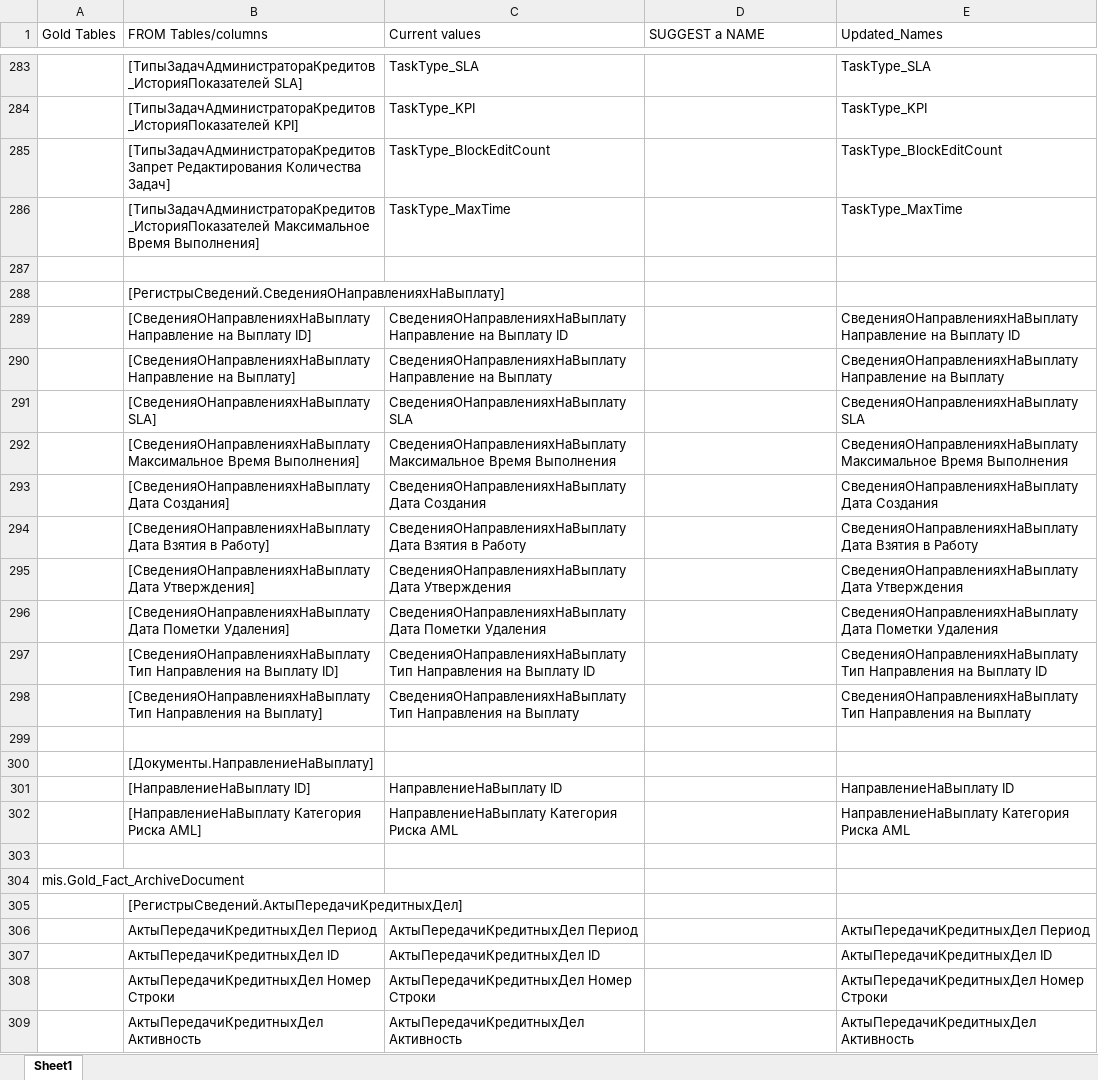
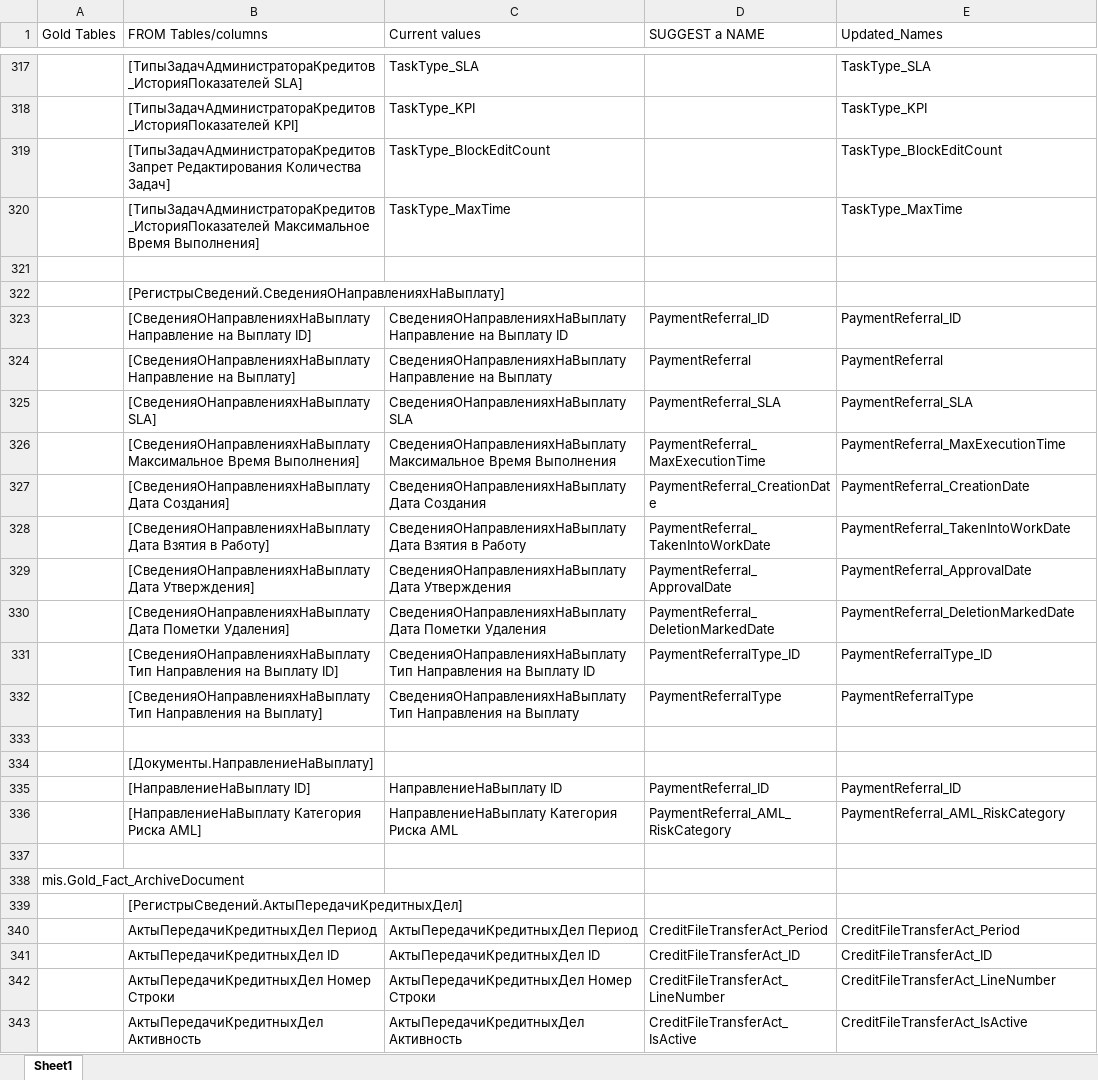
Before and after one commit to EugeniuPascal/ATK_SQL_Compilation, an Excel workbook: data/glossary/ATK_mis.Gold_tables_v1.xlsx, sheet Sheet1, drawn as a sheet; only a part is shown, gaps mark what is left out; values as stored, in another font and other column widths than the file's, no cell formats; conditional formats not drawn; addresses are those after the commit; the diff covers the shown part only; the diff names each change by its address in the sheet, - before the commit and + after, or states it on an @@ line.

```diff
--- a/data/glossary/ATK_mis.Gold_tables_v1.xlsx (sheet Sheet1)
+++ b/data/glossary/ATK_mis.Gold_tables_v1.xlsx (sheet Sheet1)
-D323 (SUGGEST a NAME): (empty)
+D323 (SUGGEST a NAME): PaymentReferral_ID
-E323 (Updated_Names): СведенияОНаправленияхНаВыплату Направление на Выплату ID
+E323 (Updated_Names): PaymentReferral_ID
-D324 (SUGGEST a NAME): (empty)
+D324 (SUGGEST a NAME): PaymentReferral
-E324 (Updated_Names): СведенияОНаправленияхНаВыплату Направление на Выплату
+E324 (Updated_Names): PaymentReferral
-D325 (SUGGEST a NAME): (empty)
+D325 (SUGGEST a NAME): PaymentReferral_SLA
-E325 (Updated_Names): СведенияОНаправленияхНаВыплату SLA
+E325 (Updated_Names): PaymentReferral_SLA
-D326 (SUGGEST a NAME): (empty)
+D326 (SUGGEST a NAME): PaymentReferral_MaxExecutionTime
-E326 (Updated_Names): СведенияОНаправленияхНаВыплату Максимальное Время Выполнения
+E326 (Updated_Names): PaymentReferral_MaxExecutionTime
-D327 (SUGGEST a NAME): (empty)
+D327 (SUGGEST a NAME): PaymentReferral_CreationDate
-E327 (Updated_Names): СведенияОНаправленияхНаВыплату Дата Создания
+E327 (Updated_Names): PaymentReferral_CreationDate
-D328 (SUGGEST a NAME): (empty)
+D328 (SUGGEST a NAME): PaymentReferral_TakenIntoWorkDate
-E328 (Updated_Names): СведенияОНаправленияхНаВыплату Дата Взятия в Работу
+E328 (Updated_Names): PaymentReferral_TakenIntoWorkDate
-D329 (SUGGEST a NAME): (empty)
+D329 (SUGGEST a NAME): PaymentReferral_ApprovalDate
-E329 (Updated_Names): СведенияОНаправленияхНаВыплату Дата Утверждения
+E329 (Updated_Names): PaymentReferral_ApprovalDate
-D330 (SUGGEST a NAME): (empty)
+D330 (SUGGEST a NAME): PaymentReferral_DeletionMarkedDate
-E330 (Updated_Names): СведенияОНаправленияхНаВыплату Дата Пометки Удаления
+E330 (Updated_Names): PaymentReferral_DeletionMarkedDate
-D331 (SUGGEST a NAME): (empty)
+D331 (SUGGEST a NAME): PaymentReferralType_ID
-E331 (Updated_Names): СведенияОНаправленияхНаВыплату Тип Направления на Выплату ID
+E331 (Updated_Names): PaymentReferralType_ID
-D332 (SUGGEST a NAME): (empty)
+D332 (SUGGEST a NAME): PaymentReferralType
-E332 (Updated_Names): СведенияОНаправленияхНаВыплату Тип Направления на Выплату
+E332 (Updated_Names): PaymentReferralType
-D335 (SUGGEST a NAME): (empty)
+D335 (SUGGEST a NAME): PaymentReferral_ID
-E335 (Updated_Names): НаправлениеНаВыплату ID
+E335 (Updated_Names): PaymentReferral_ID
-D336 (SUGGEST a NAME): (empty)
+D336 (SUGGEST a NAME): PaymentReferral_AML_RiskCategory
-E336 (Updated_Names): НаправлениеНаВыплату Категория Риска AML
+E336 (Updated_Names): PaymentReferral_AML_RiskCategory
-D340 (SUGGEST a NAME): (empty)
+D340 (SUGGEST a NAME): CreditFileTransferAct_Period
-E340 (Updated_Names): АктыПередачиКредитныхДел Период
+E340 (Updated_Names): CreditFileTransferAct_Period
-D341 (SUGGEST a NAME): (empty)
+D341 (SUGGEST a NAME): CreditFileTransferAct_ID
-E341 (Updated_Names): АктыПередачиКредитныхДел ID
+E341 (Updated_Names): CreditFileTransferAct_ID
-D342 (SUGGEST a NAME): (empty)
+D342 (SUGGEST a NAME): CreditFileTransferAct_LineNumber
-E342 (Updated_Names): АктыПередачиКредитныхДел Номер Строки
+E342 (Updated_Names): CreditFileTransferAct_LineNumber
-D343 (SUGGEST a NAME): (empty)
+D343 (SUGGEST a NAME): CreditFileTransferAct_IsActive
-E343 (Updated_Names): АктыПередачиКредитныхДел Активность
+E343 (Updated_Names): CreditFileTransferAct_IsActive
```
Also changed, not shown: 179 added rows, 30 removed rows and 106 edited cells elsewhere in this sheet, cell formats, formulas that keep their value.
